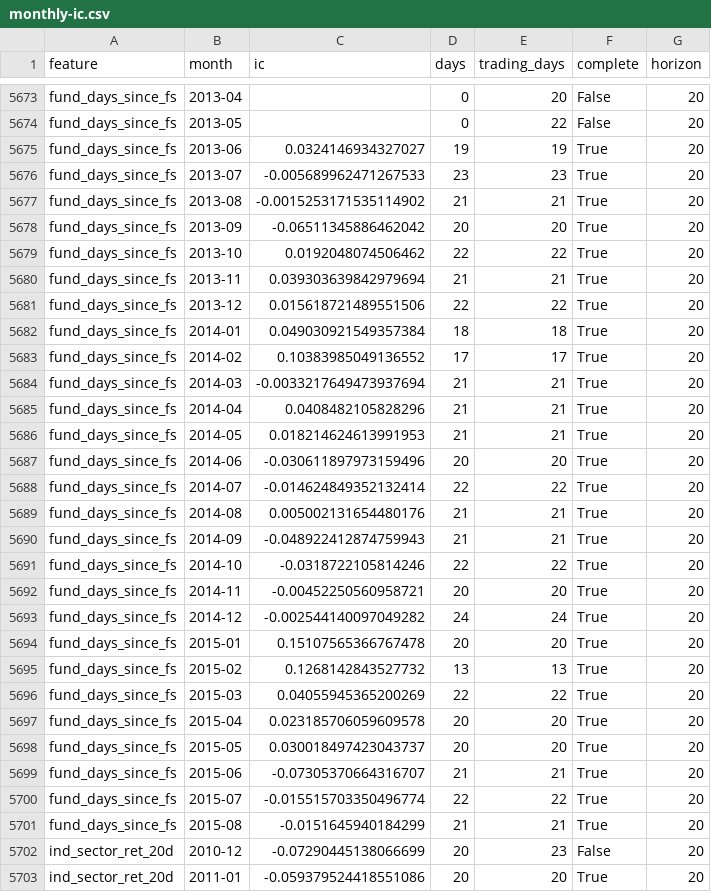
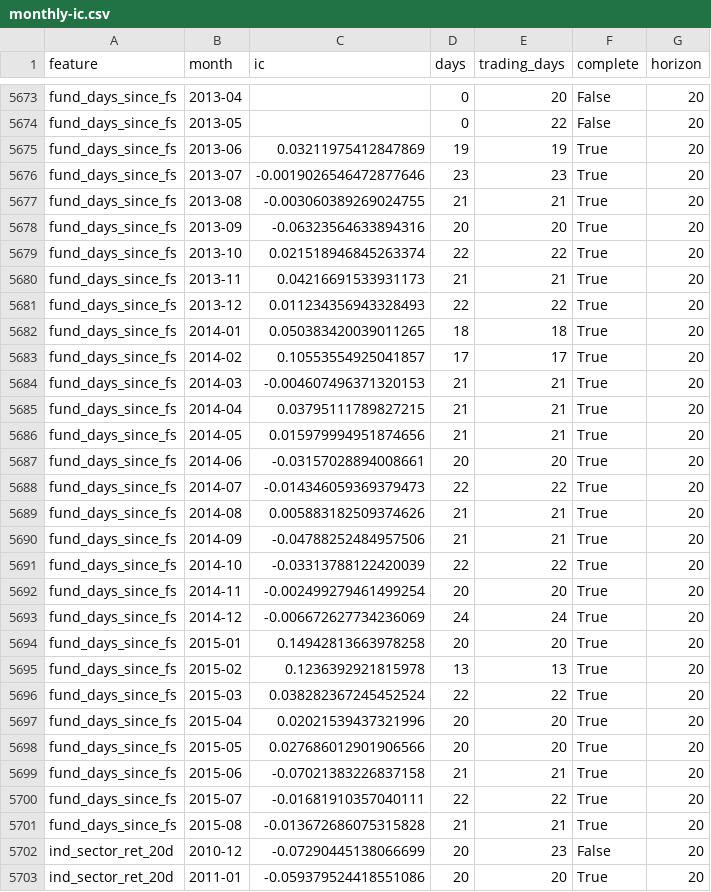
Before and after one commit to hhhylaiii/stock-prediction-platform, a CSV file: docs/reports/phase3/monthly-ic.csv, drawn as a sheet; only a part is shown, gaps mark what is left out; the diff covers the shown part only.

```diff
--- a/docs/reports/phase3/monthly-ic.csv
+++ b/docs/reports/phase3/monthly-ic.csv
@@ -5674,29 +5674,29 @@ fund_days_since_fs,2013-04,,0,20,False,20
 fund_days_since_fs,2013-05,,0,22,False,20
-fund_days_since_fs,2013-06,0.0324146934327027,19,19,True,20
-fund_days_since_fs,2013-07,-0.005689962471267533,23,23,True,20
-fund_days_since_fs,2013-08,-0.0015253171535114902,21,21,True,20
-fund_days_since_fs,2013-09,-0.06511345886462042,20,20,True,20
-fund_days_since_fs,2013-10,0.0192048074506462,22,22,True,20
-fund_days_since_fs,2013-11,0.039303639842979694,21,21,True,20
-fund_days_since_fs,2013-12,0.015618721489551506,22,22,True,20
-fund_days_since_fs,2014-01,0.049030921549357384,18,18,True,20
-fund_days_since_fs,2014-02,0.10383985049136552,17,17,True,20
-fund_days_since_fs,2014-03,-0.0033217649473937694,21,21,True,20
-fund_days_since_fs,2014-04,0.0408482105828296,21,21,True,20
-fund_days_since_fs,2014-05,0.018214624613991953,21,21,True,20
-fund_days_since_fs,2014-06,-0.030611897973159496,20,20,True,20
-fund_days_since_fs,2014-07,-0.014624849352132414,22,22,True,20
-fund_days_since_fs,2014-08,0.005002131654480176,21,21,True,20
-fund_days_since_fs,2014-09,-0.048922412874759943,21,21,True,20
-fund_days_since_fs,2014-10,-0.0318722105814246,22,22,True,20
-fund_days_since_fs,2014-11,-0.00452250560958721,20,20,True,20
-fund_days_since_fs,2014-12,-0.002544140097049282,24,24,True,20
-fund_days_since_fs,2015-01,0.15107565366767478,20,20,True,20
-fund_days_since_fs,2015-02,0.1268142843527732,13,13,True,20
-fund_days_since_fs,2015-03,0.04055945365200269,22,22,True,20
-fund_days_since_fs,2015-04,0.023185706059609578,20,20,True,20
-fund_days_since_fs,2015-05,0.030018497423043737,20,20,True,20
-fund_days_since_fs,2015-06,-0.07305370664316707,21,21,True,20
-fund_days_since_fs,2015-07,-0.015515703350496774,22,22,True,20
-fund_days_since_fs,2015-08,-0.0151645940184299,21,21,True,20
+fund_days_since_fs,2013-06,0.03211975412847869,19,19,True,20
+fund_days_since_fs,2013-07,-0.0019026546472877646,23,23,True,20
+fund_days_since_fs,2013-08,-0.003060389269024755,21,21,True,20
+fund_days_since_fs,2013-09,-0.06323564633894316,20,20,True,20
+fund_days_since_fs,2013-10,0.021518946845263374,22,22,True,20
+fund_days_since_fs,2013-11,0.04216691533931173,21,21,True,20
+fund_days_since_fs,2013-12,0.011234356943328493,22,22,True,20
+fund_days_since_fs,2014-01,0.050383420039011265,18,18,True,20
+fund_days_since_fs,2014-02,0.10553554925041857,17,17,True,20
+fund_days_since_fs,2014-03,-0.004607496371320153,21,21,True,20
+fund_days_since_fs,2014-04,0.03795111789827215,21,21,True,20
+fund_days_since_fs,2014-05,0.015979994951874656,21,21,True,20
+fund_days_since_fs,2014-06,-0.03157028894008661,20,20,True,20
+fund_days_since_fs,2014-07,-0.014346059369379473,22,22,True,20
+fund_days_since_fs,2014-08,0.005883182509374626,21,21,True,20
+fund_days_since_fs,2014-09,-0.04788252484957506,21,21,True,20
+fund_days_since_fs,2014-10,-0.03313788122420039,22,22,True,20
+fund_days_since_fs,2014-11,-0.002499279461499254,20,20,True,20
+fund_days_since_fs,2014-12,-0.006672627734236069,24,24,True,20
+fund_days_since_fs,2015-01,0.14942813663978258,20,20,True,20
+fund_days_since_fs,2015-02,0.1236392921815978,13,13,True,20
+fund_days_since_fs,2015-03,0.038282367245452524,22,22,True,20
+fund_days_since_fs,2015-04,0.02021539437321996,20,20,True,20
+fund_days_since_fs,2015-05,0.027686012901906566,20,20,True,20
+fund_days_since_fs,2015-06,-0.07021383226837158,21,21,True,20
+fund_days_since_fs,2015-07,-0.01681910357040111,22,22,True,20
+fund_days_since_fs,2015-08,-0.013672686075315828,21,21,True,20
 ind_sector_ret_20d,2010-12,-0.07290445138066699,20,23,False,20
```
Also changed, not shown: 137 edited cells elsewhere in this file, docs/reports/phase3/missing-after.csv, 2 other files.
